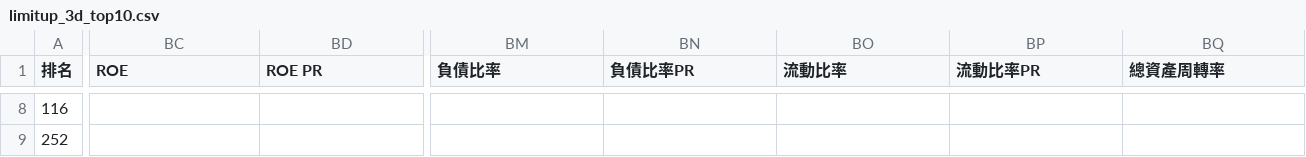
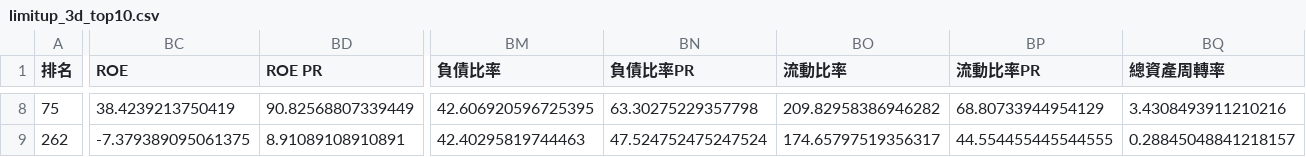
Before and after one commit to kkkunnnn/kun-stock, a CSV file: data/limitup_3d_top10.csv, drawn as a sheet; only a part is shown, gaps mark what is left out; the diff covers the shown part only; the diff names each change by its address in the sheet, - before the commit and + after, or states it on an @@ line.

```diff
--- a/data/limitup_3d_top10.csv
+++ b/data/limitup_3d_top10.csv
-A8 (排名): 116
+A8 (排名): 75
-BC8 (ROE): (empty)
+BC8 (ROE): 38.4239213750419
-BD8 (ROE PR): (empty)
+BD8 (ROE PR): 90.82568807339449
-BM8 (負債比率): (empty)
+BM8 (負債比率): 42.606920596725395
-BN8 (負債比率PR): (empty)
+BN8 (負債比率PR): 63.30275229357798
-BO8 (流動比率): (empty)
+BO8 (流動比率): 209.82958386946282
-BP8 (流動比率PR): (empty)
+BP8 (流動比率PR): 68.80733944954129
-BQ8 (總資產周轉率): (empty)
+BQ8 (總資產周轉率): 3.4308493911210216
-A9 (排名): 252
+A9 (排名): 262
-BC9 (ROE): (empty)
+BC9 (ROE): -7.379389095061375
-BD9 (ROE PR): (empty)
+BD9 (ROE PR): 8.91089108910891
-BM9 (負債比率): (empty)
+BM9 (負債比率): 42.40295819744463
-BN9 (負債比率PR): (empty)
+BN9 (負債比率PR): 47.524752475247524
-BO9 (流動比率): (empty)
+BO9 (流動比率): 174.65797519356317
-BP9 (流動比率PR): (empty)
+BP9 (流動比率PR): 44.554455445544555
-BQ9 (總資產周轉率): (empty)
+BQ9 (總資產周轉率): 0.28845048841218157
```
Also changed, not shown: 161 edited cells elsewhere in this file, data/global_market_latest.csv, data/model_metadata.csv, 5 other files.
